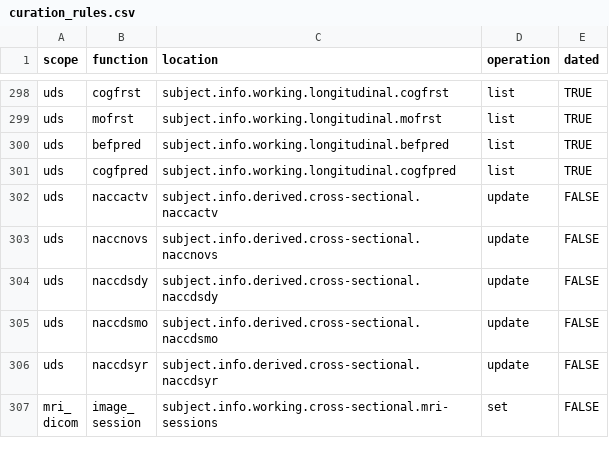
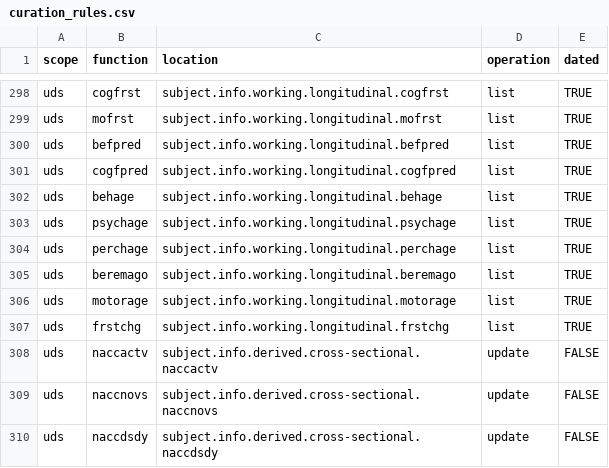
Before and after one commit to naccdata/nacc-attribute-deriver, a CSV file: nacc_attribute_deriver/config/curation_rules.csv, drawn as a sheet; only a part is shown, gaps mark what is left out; the shorter side is filled out with more unchanged rows; the diff names each change by its address in the sheet, - before the commit and + after, or states it on an @@ line.

```diff
--- a/nacc_attribute_deriver/config/curation_rules.csv
+++ b/nacc_attribute_deriver/config/curation_rules.csv
+row 302: uds | behage | subject.info.working.longitudinal.behage | list | TRUE
+row 303: uds | psychage | subject.info.working.longitudinal.psychage | list | TRUE
+row 304: uds | perchage | subject.info.working.longitudinal.perchage | list | TRUE
+row 305: uds | beremago | subject.info.working.longitudinal.beremago | list | TRUE
+row 306: uds | motorage | subject.info.working.longitudinal.motorage | list | TRUE
+row 307: uds | frstchg | subject.info.working.longitudinal.frstchg | list | TRUE
```
Also changed, not shown: 6 other files.
